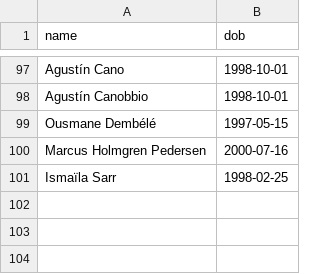
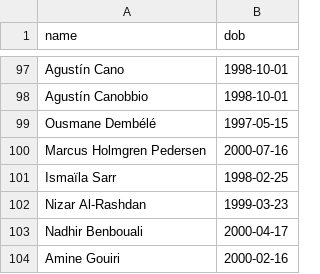
Before and after one commit to Godfrey811/wc2026family, a CSV file: scorer_dobs.csv, drawn as a sheet; only a part is shown, gaps mark what is left out.

```diff
--- a/scorer_dobs.csv
+++ b/scorer_dobs.csv
@@ -101 +101,4 @@ Marcus Holmgren Pedersen,2000-07-16
 Ismaïla Sarr,1998-02-25
+Nizar Al-Rashdan,1999-03-23
+Nadhir Benbouali,2000-04-17
+Amine Gouiri,2000-02-16
```
Also changed, not shown: 1 other file.
